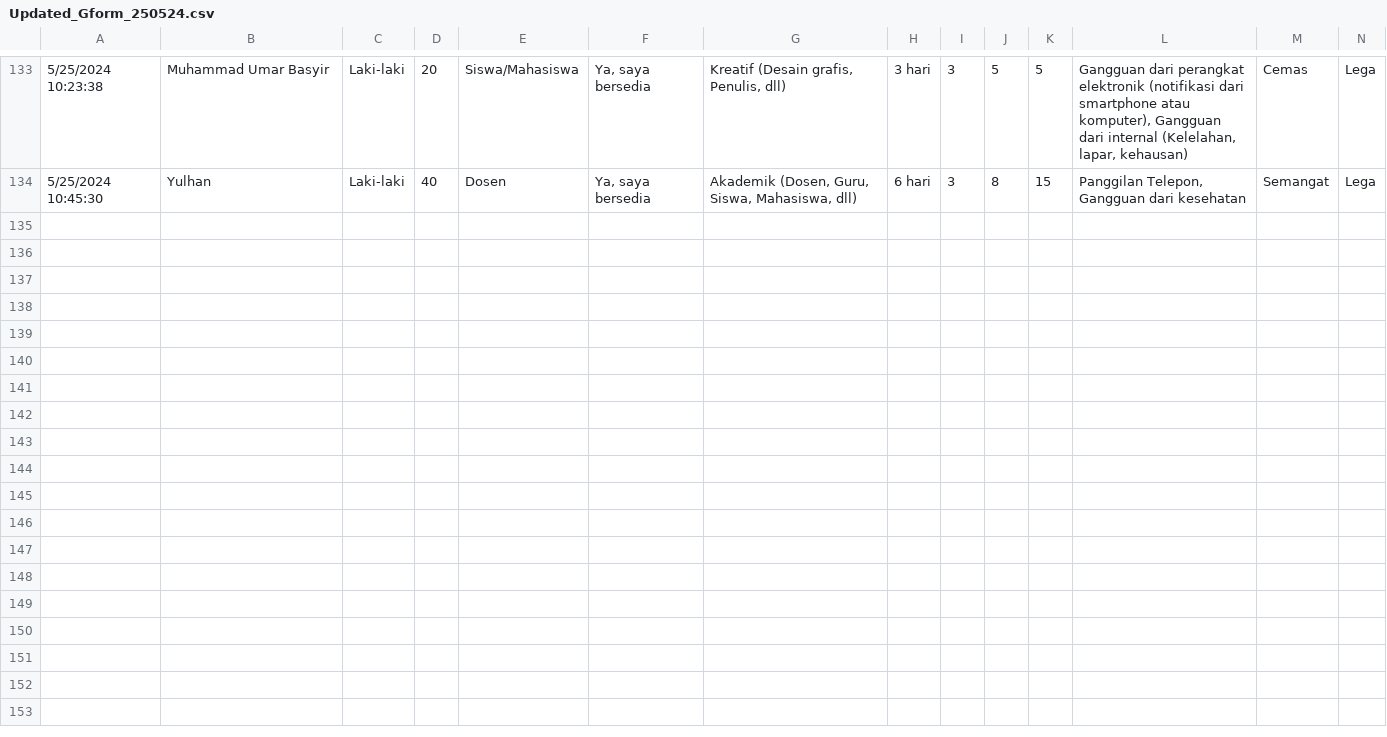
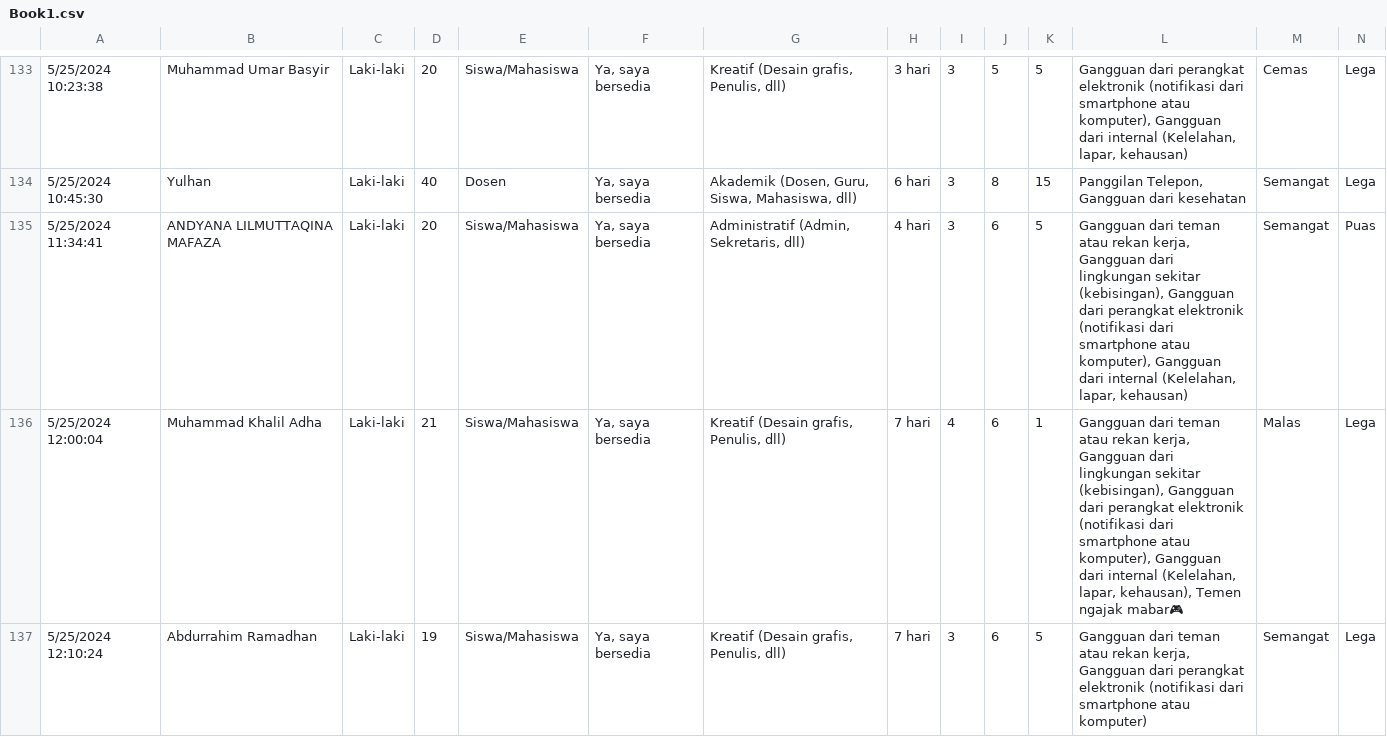
Before and after one commit to iMnuelll/Bangkit_Capstone, a CSV file: Book1.csv (was Updated_Gform_250524.csv), drawn as a sheet; only a part is shown, gaps mark what is left out; rows hold the shown columns only; the diff covers the shown part only; the diff names each change by its address in the sheet, - before the commit and + after, or states it on an @@ line.

```diff
--- a/Updated_Gform_250524.csv
+++ b/Book1.csv
+row 135: 5/25/2024 11:34:41 | ANDYANA LILMUTTAQINA MAFAZA | Laki-laki | 20 | Siswa/Mahasiswa | Ya, saya bersedia | Administratif (Admin, Sekretaris, dll) | 4 hari | 3 | 6 | 5 | Gangguan dari teman atau rekan kerja, Gangguan dari lingkungan sekitar (kebisingan), Gangguan dari perangkat elektronik (notifikasi dari smartphone atau komputer), Gangguan dari internal (Kelelahan, lapar, kehausan) | Semangat | Puas
+row 136: 5/25/2024 12:00:04 | Muhammad Khalil Adha | Laki-laki | 21 | Siswa/Mahasiswa | Ya, saya bersedia | Kreatif (Desain grafis, Penulis, dll) | 7 hari | 4 | 6 | 1 | Gangguan dari teman atau rekan kerja, Gangguan dari lingkungan sekitar (kebisingan), Gangguan dari perangkat elektronik (notifikasi dari smartphone atau komputer), Gangguan dari internal (Kelelahan, lapar, kehausan), Temen ngajak mabar🎮 | Malas | Lega
+row 137: 5/25/2024 12:10:24 | Abdurrahim Ramadhan | Laki-laki | 19 | Siswa/Mahasiswa | Ya, saya bersedia | Kreatif (Desain grafis, Penulis, dll) | 7 hari | 3 | 6 | 5 | Gangguan dari teman atau rekan kerja, Gangguan dari perangkat elektronik (notifikasi dari smartphone atau komputer) | Semangat | Lega
```
Also changed, not shown: 3 added rows elsewhere in this file, 7 other files.
